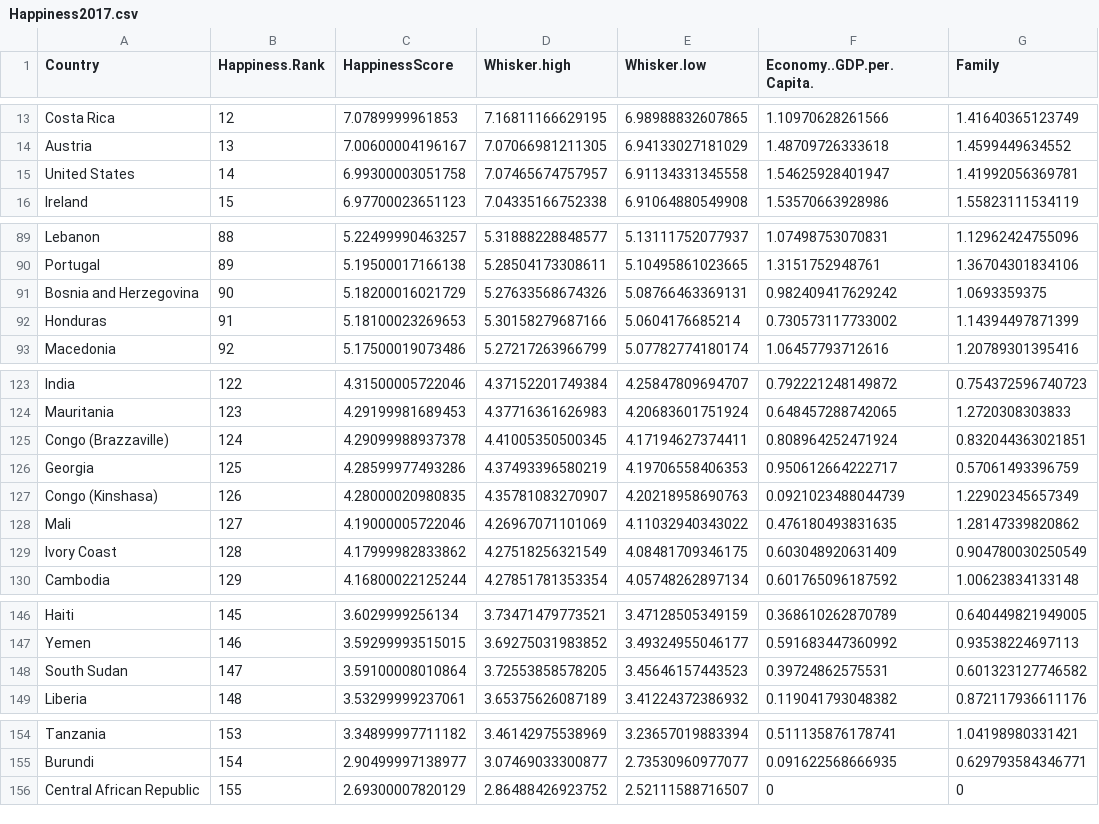
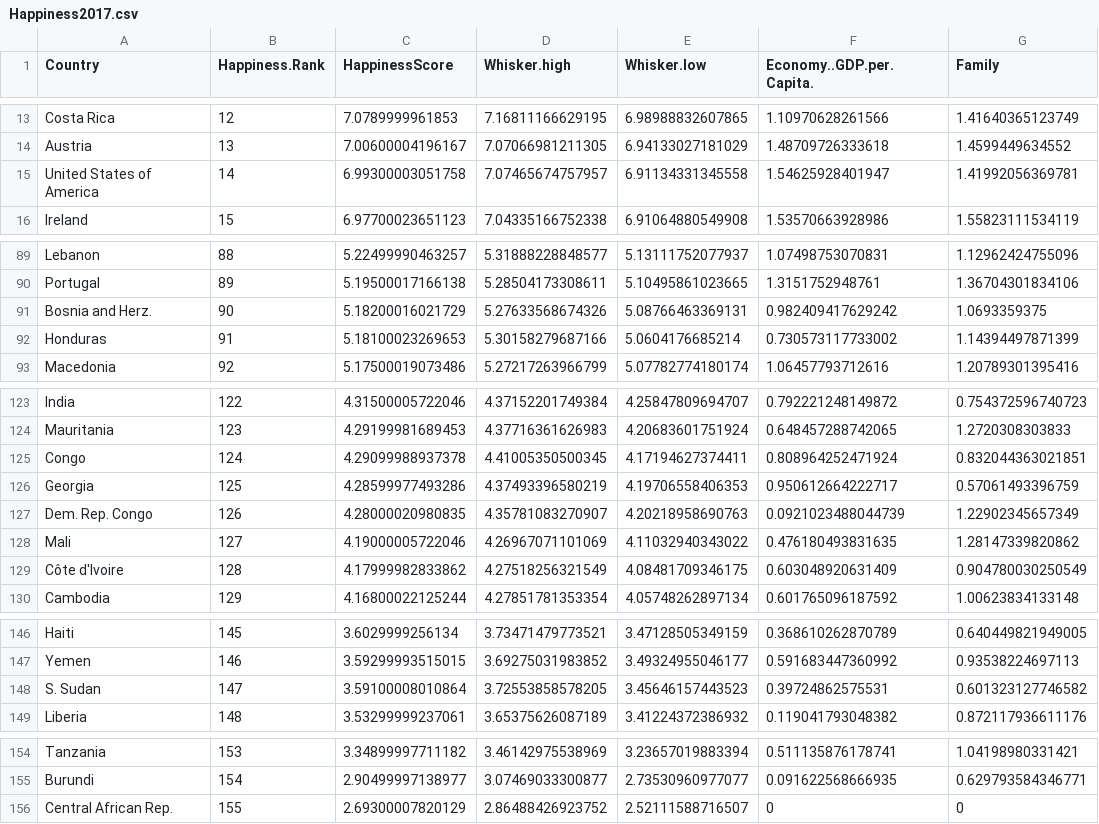
Before and after one commit to GohNgeeJuay/Data-Visualization, a CSV file: Assignment2/Happiness2017.csv, drawn as a sheet; only a part is shown, gaps mark what is left out; the diff names each change by its address in the sheet, - before the commit and + after, or states it on an @@ line.

Commit message:
Update Happiness2017.csv

```diff
--- a/Assignment2/Happiness2017.csv
+++ b/Assignment2/Happiness2017.csv
-A15 (Country): United States
+A15 (Country): United States of America
-A91 (Country): Bosnia and Herzegovina
+A91 (Country): Bosnia and Herz.
-A125 (Country): Congo (Brazzaville)
+A125 (Country): Congo
-A127 (Country): Congo (Kinshasa)
+A127 (Country): Dem. Rep. Congo
-A129 (Country): Ivory Coast
+A129 (Country): Côte d'Ivoire
-A148 (Country): South Sudan
+A148 (Country): S. Sudan
-A156 (Country): Central African Republic
+A156 (Country): Central African Rep.
```
